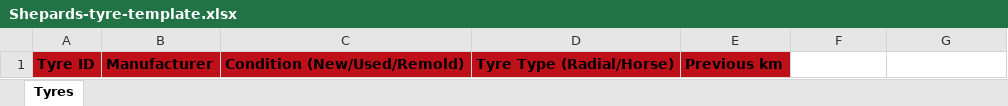
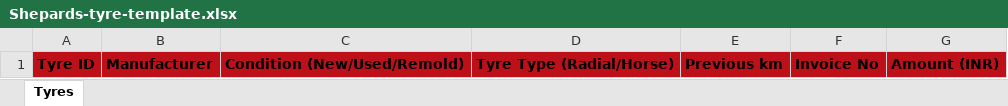
Before and after one commit to daco1703/Tyre-Management, an Excel workbook: downloads/Shepards-tyre-template.xlsx, sheet Tyres, drawn as a sheet; values as stored, in another font and other column widths than the file's, no borders; the diff names each change by its address in the sheet, - before the commit and + after, or states it on an @@ line.

Commit message:
Add configurable reminders, driver records and tyre invoice reports

```diff
--- a/downloads/Shepards-tyre-template.xlsx (sheet Tyres)
+++ b/downloads/Shepards-tyre-template.xlsx (sheet Tyres)
-F1: (empty)
+F1: Invoice No
-F1:G1 fill: none
+F1:G1 fill: #BD1018
-G1: (empty)
+G1: Amount (INR)
```
Also changed, not shown: 54 other files.
